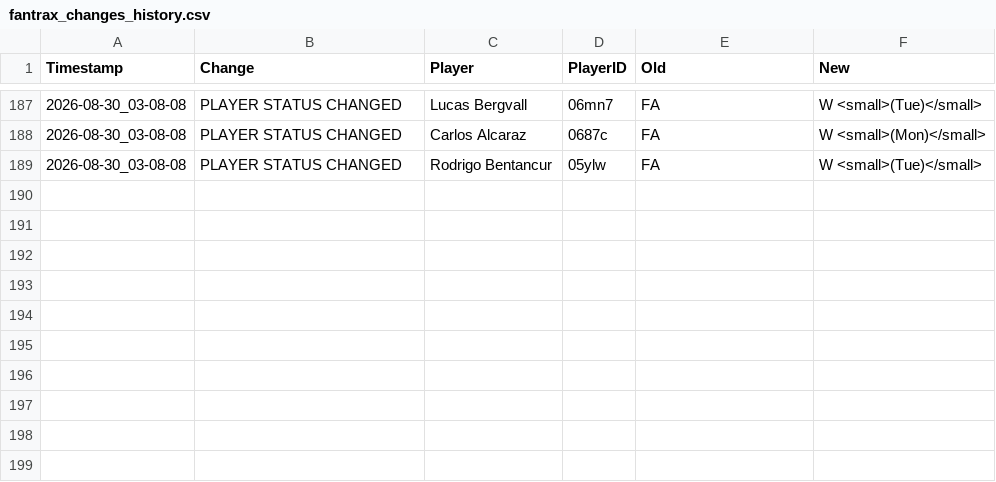
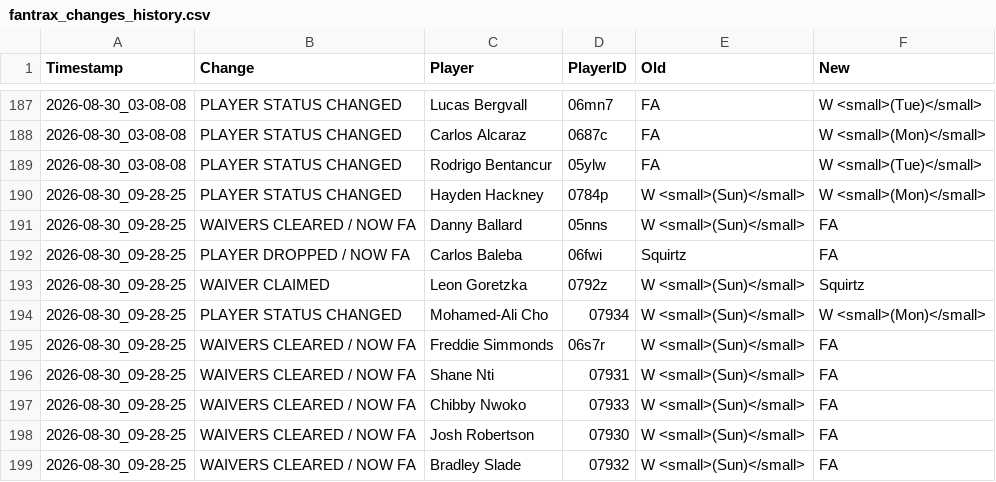
Before and after one commit to Haychieboi/fantrax-live-data, a CSV file: fantrax_changes_history.csv, drawn as a sheet; only a part is shown, gaps mark what is left out.

Commit message:
Live Fantrax update 2026-08-30 09:28

```diff
--- a/fantrax_changes_history.csv
+++ b/fantrax_changes_history.csv
@@ -189 +189,11 @@
 2026-08-30_03-08-08,PLAYER STATUS CHANGED,Rodrigo Bentancur,05ylw,FA,W <small>(Tue)</small>
+2026-08-30_09-28-25,PLAYER STATUS CHANGED,Hayden Hackney,0784p,W <small>(Sun)</small>,W <small>(Mon)</small>
+2026-08-30_09-28-25,WAIVERS CLEARED / NOW FA,Danny Ballard,05nns,W <small>(Sun)</small>,FA
+2026-08-30_09-28-25,PLAYER DROPPED / NOW FA,Carlos Baleba,06fwi,Squirtz,FA
+2026-08-30_09-28-25,WAIVER CLAIMED,Leon Goretzka,0792z,W <small>(Sun)</small>,Squirtz
+2026-08-30_09-28-25,PLAYER STATUS CHANGED,Mohamed-Ali Cho,07934,W <small>(Sun)</small>,W <small>(Mon)</small>
+2026-08-30_09-28-25,WAIVERS CLEARED / NOW FA,Freddie Simmonds,06s7r,W <small>(Sun)</small>,FA
+2026-08-30_09-28-25,WAIVERS CLEARED / NOW FA,Shane Nti,07931,W <small>(Sun)</small>,FA
+2026-08-30_09-28-25,WAIVERS CLEARED / NOW FA,Chibby Nwoko,07933,W <small>(Sun)</small>,FA
+2026-08-30_09-28-25,WAIVERS CLEARED / NOW FA,Josh Robertson,07930,W <small>(Sun)</small>,FA
+2026-08-30_09-28-25,WAIVERS CLEARED / NOW FA,Bradley Slade,07932,W <small>(Sun)</small>,FA
```
Also changed, not shown: fantrax_master.csv, 1 other file.
